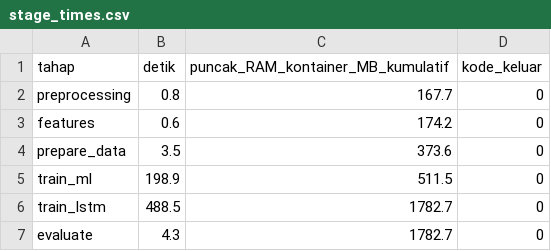
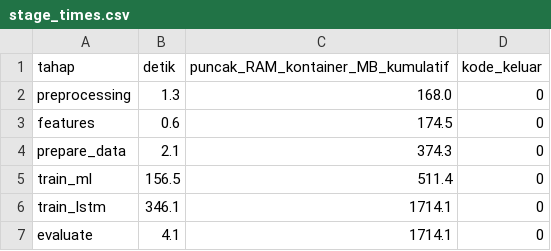
Before and after one commit to syaifagil8-cpu/Penelitian_saham, a CSV file: results/stage_times.csv, drawn as a sheet.

```diff
--- a/results/stage_times.csv
+++ b/results/stage_times.csv
@@ -1,7 +1,7 @@
 tahap,detik,puncak_RAM_kontainer_MB_kumulatif,kode_keluar
-preprocessing,0.8,167.7,0
-features,0.6,174.2,0
-prepare_data,3.5,373.6,0
-train_ml,198.9,511.5,0
-train_lstm,488.5,1782.7,0
-evaluate,4.3,1782.7,0
+preprocessing,1.3,168.0,0
+features,0.6,174.5,0
+prepare_data,2.1,374.3,0
+train_ml,156.5,511.4,0
+train_lstm,346.1,1714.1,0
+evaluate,4.1,1714.1,0
```
Also changed, not shown: results/all_results.csv, results/lstm_results.csv, 18 other files.
